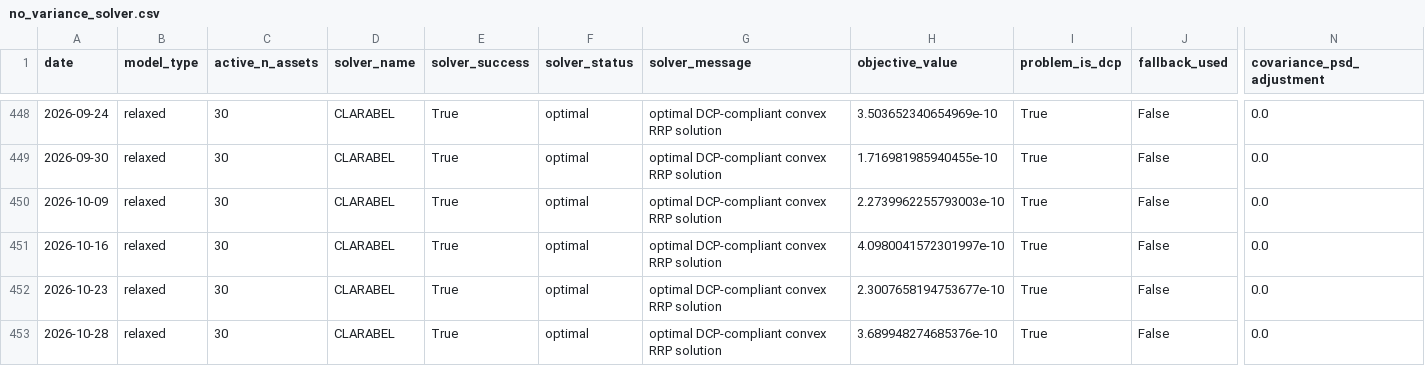
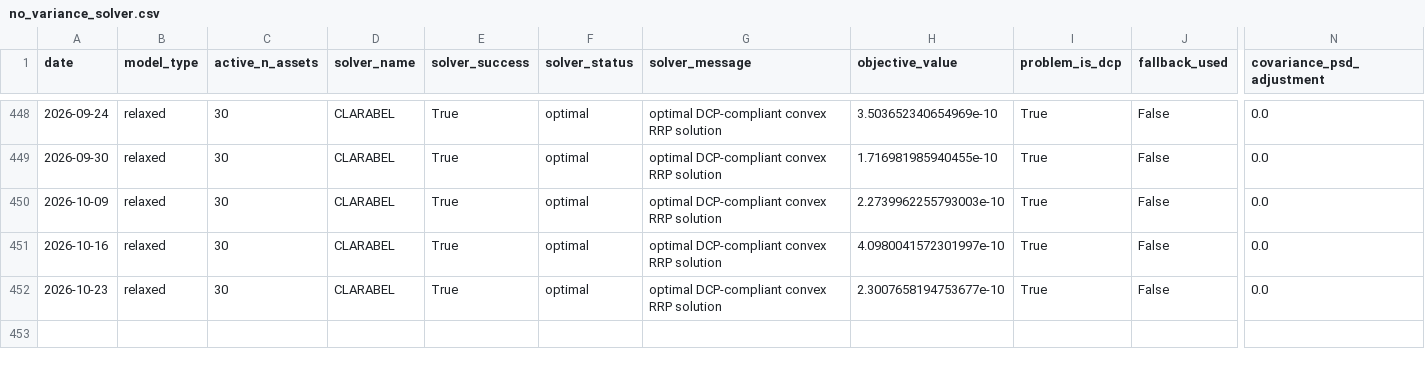
Before and after one commit to ericxuzhesheng/Relaxed-Risk-Parity-Research, a CSV file: results/primary_diagnostics/no_variance_solver.csv, drawn as a sheet; only a part is shown, gaps mark what is left out; rows hold the shown columns only; the diff names each change by its address in the sheet, - before the commit and + after, or states it on an @@ line.

```diff
--- a/results/primary_diagnostics/no_variance_solver.csv
+++ b/results/primary_diagnostics/no_variance_solver.csv
-row 453: 2026-10-28 | relaxed | 30 | CLARABEL | True | optimal | optimal DCP-compliant convex RRP solution | 3.689948274685376e-10 | True | False | 0.0
```
Also changed, not shown: 2 other files.
